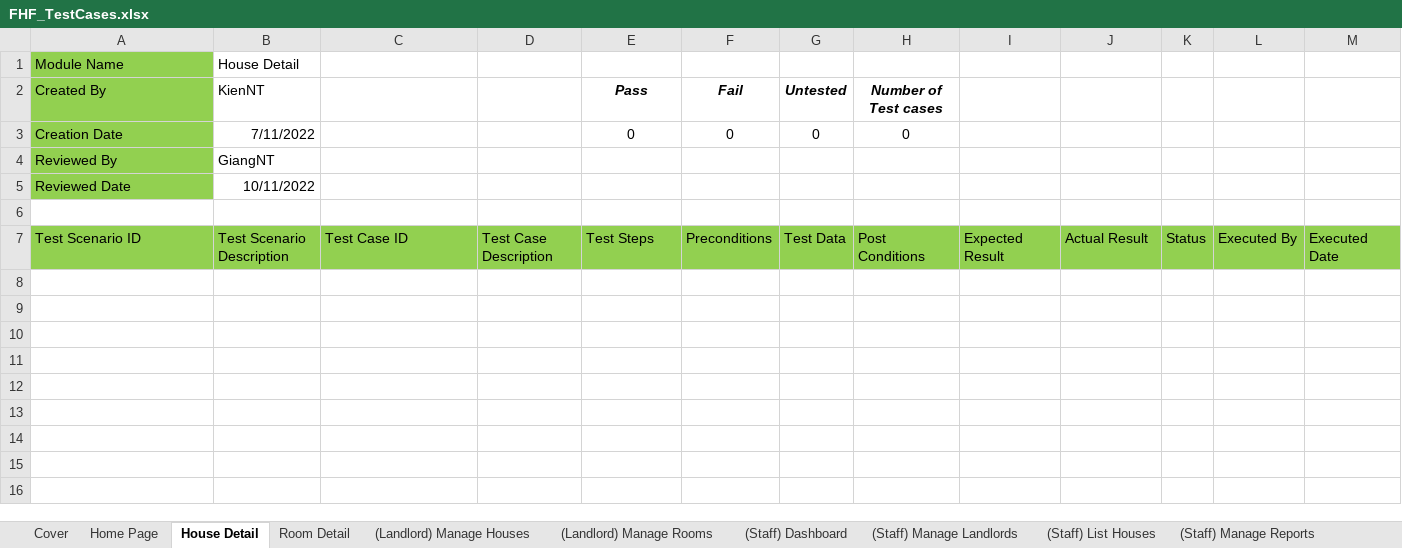
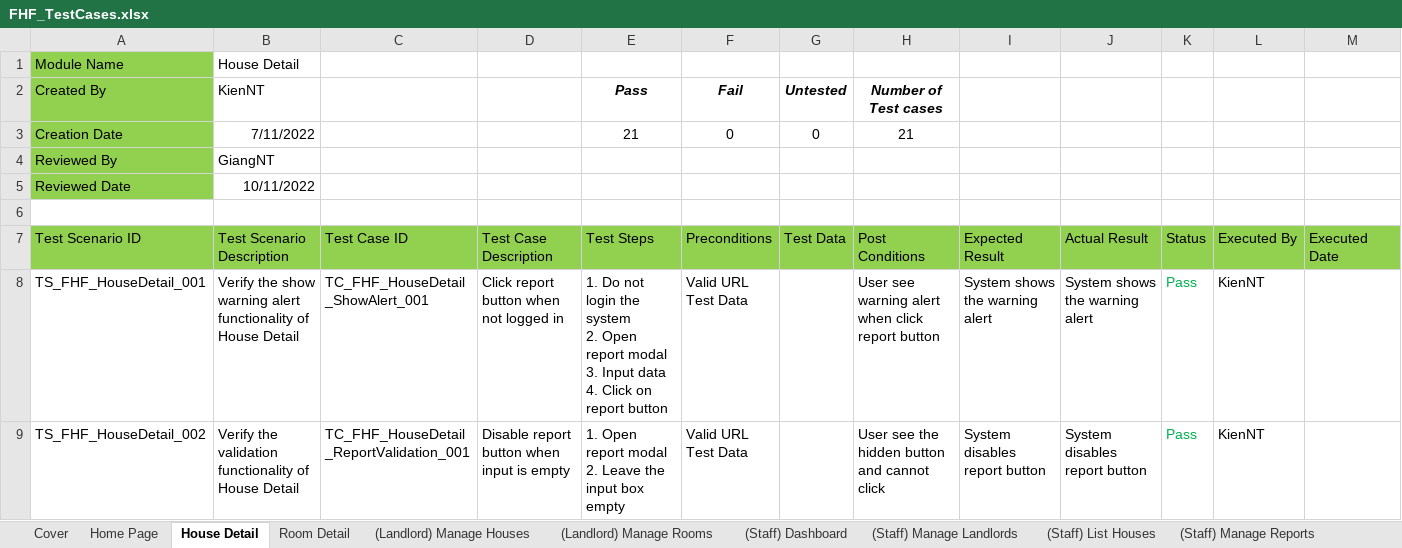
Before and after one commit to nguyenthegiang/fu-house-finder, an Excel workbook: Documentation/FHF_TestCases.xlsx, sheet House Detail, drawn as a sheet; only a part is shown; values as stored, in another font and other column widths than the file's, no borders; rows hold the shown columns only; ↵ is a line break in a cell; the diff covers the shown part only; the diff names each change by its address in the sheet, - before the commit and + after, or states it on an @@ line.

Commit message:
(Integration Test) House Detail

```diff
--- a/Documentation/FHF_TestCases.xlsx (sheet House Detail)
+++ b/Documentation/FHF_TestCases.xlsx (sheet House Detail)
-E3: 0
+E3: 21
-H3: 0
+H3: 21
+row 8: TS_FHF_HouseDetail_001 | Verify the show warning alert functionality of House Detail | TC_FHF_HouseDetail_ShowAlert_001 | Click report button when not logged in | 1. Do not login the system ↵ 2. Open report modal ↵ 3. Input data ↵ 4. Click on report button | Valid URL ↵ Test Data |  | User see warning alert when click report button | System shows the warning alert | System shows the warning alert | Pass | KienNT
+row 9: TS_FHF_HouseDetail_002 | Verify the validation functionality of House Detail | TC_FHF_HouseDetail_ReportValidation_001 | Disable report button when input is empty | 1. Open report modal ↵ 2. Leave the input box empty | Valid URL ↵ Test Data |  | User see the hidden button and cannot click | System disables report button | System disables report button | Pass | KienNT
```
Also changed, not shown: 19 added rows elsewhere in this sheet, formulas that keep their value.
